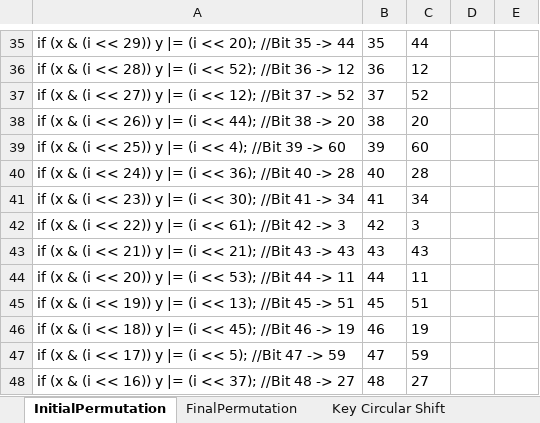
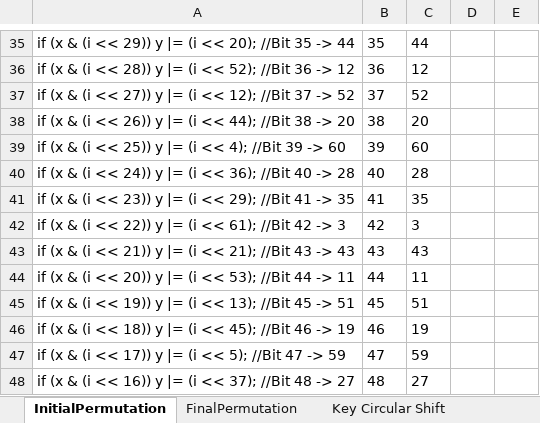
Before and after one commit to grieserl/DES, an Excel workbook: Extras/Book2.xlsx, sheet InitialPermutation, drawn as a sheet; only a part is shown, gaps mark what is left out; values as stored, in another font and other column widths than the file's, no borders; the diff names each change by its address in the sheet, - before the commit and + after, or states it on an @@ line.

```diff
--- a/Extras/Book2.xlsx (sheet InitialPermutation)
+++ b/Extras/Book2.xlsx (sheet InitialPermutation)
-A41: …(i << 30); //Bit 41 -> 34
+A41: …(i << 29); //Bit 41 -> 35
-C41: 34
+C41: 35
```
Also changed, not shown: sheet FinalPermutation, other sheet tabs, 8 other files.
